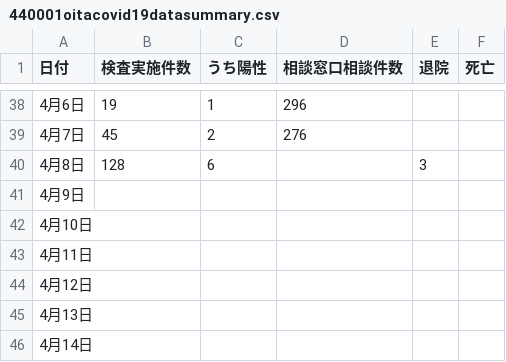
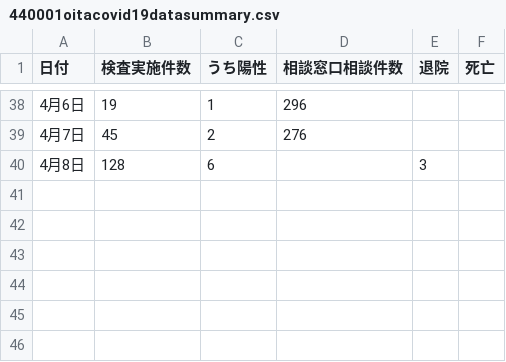
Before and after one commit to varusan/data, a CSV file: csv/440001oitacovid19datasummary.csv, drawn as a sheet; only a part is shown, gaps mark what is left out; the diff names each change by its address in the sheet, - before the commit and + after, or states it on an @@ line.

Commit message:
[from now] 2020/04/09 22:47:20
diff --git a/csv/440001oitacovid19datasummary.csv b/csv/440001oitacovid19datasummary.csv
index ac5596b..46c6006 100644
--- a/csv/440001oitacovid19datasummary.csv
+++ b/csv/440001oitacovid19datasummary.csv
@@ -37,10 +37,4 @@
 4月5日,19,,76,,
 4月6日,19,1,296,,
 4月7日,45,2,276,,
-4月8日,128,6,,3,
-4月9日,,,,,
-4月10日,,,,,
-4月11日,,,,,
-4月12日,,,,,
-4月13日,,,,,
-4月14日,,,,,
+4月8日,128,6,,3,
\ No newline at end of file
diff --git a/csv/440001oitacovid19patients.csv b/csv/440001oitacovid19patients.csv
index f8d4af9..62e6c58 100644
--- a/csv/440001oitacovid19patients.csv
+++ b/csv/440001oitacovid19patients.csv
@@ -33,10 +33,4 @@
 32,440001,大分県,,2020/4/4,土,,大分市,30代,男性,,,,,,,会社員
 33,440001,大分県,,2020/4/6,月,,大分市,20代,男性,,,,,,,会社員
 34,440001,大分県,,2020/4/7,火,,日田市,30代,男性,,,,,,,自営業
-35,440001,大分県,,2020/4/7,火,,竹田市,20代,男性,,,,,,,会社員
-36,440001,大分県,,2020/4/8,水,,竹田市,40代,男性,,,,,,,会社員
-37,440001,大分県,,2020/4/8,水,,竹田市,40代,男性,,,,,,,会社員
-38,440001,大分県,,2020/4/8,水,,竹田市,20代,男性,,,,,,,会社員
-39,440001,大分県,,2020/4/8,水,,竹田市,20代,男性,,,,,,,会社員
-40,440001,大分県,,2020/4/8,水,,竹田市,50代,男性,,,,,,,自営業
-41,440001,大分県,,2020/4/8,水,,竹田市,50代,女性,,,,,,,医療機関職員
+35,440001,大分県,,2020/4/7,火,,竹田市,20代,男性,,,,,,,会社員
\ No newline at end of file

```diff
--- a/csv/440001oitacovid19datasummary.csv
+++ b/csv/440001oitacovid19datasummary.csv
-row 41: 4月9日
-row 42: 4月10日
-row 43: 4月11日
-row 44: 4月12日
-row 45: 4月13日
-row 46: 4月14日
```
Also changed, not shown: csv/440001oitacovid19patients.csv.
